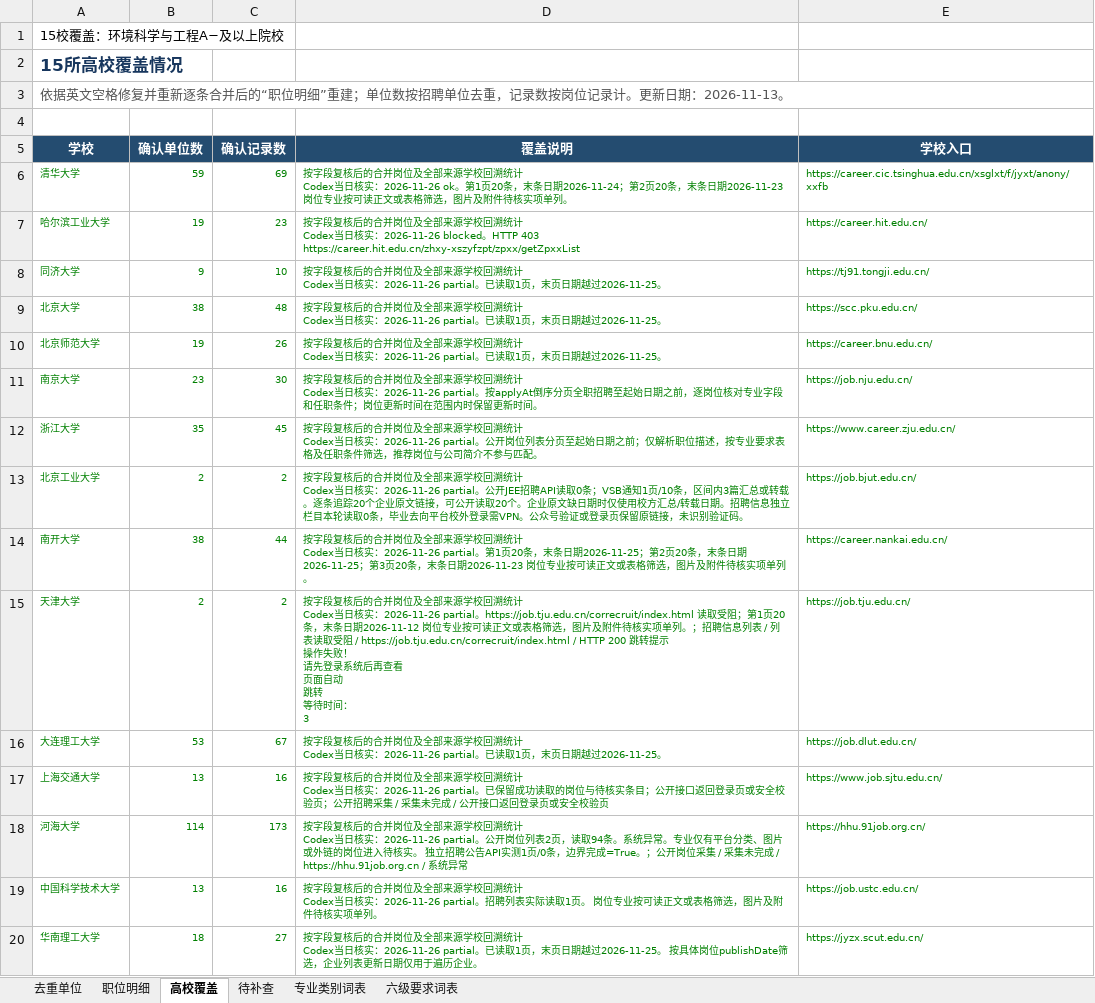
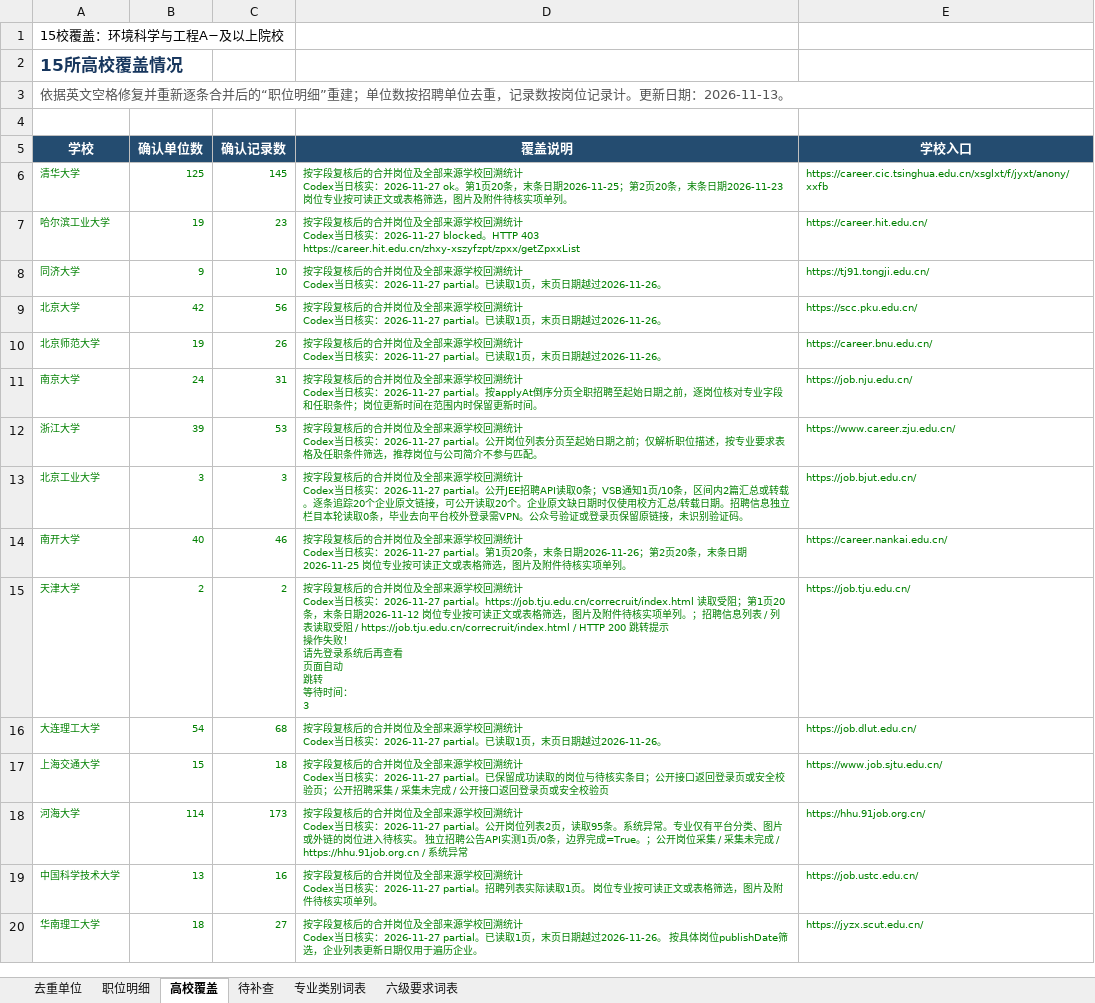
Before and after one commit to sch401/recruitment-jobs, an Excel workbook: env-jobs/recruitment.xlsx, sheet 高校覆盖, drawn as a sheet; values as stored, in another font and other column widths than the file's, no borders; table styles not drawn; 1 other sheet too large or unreadable and not compared; the diff names each change by its address in the sheet, - before the commit and + after, or states it on an @@ line.

```diff
--- a/env-jobs/recruitment.xlsx (sheet 高校覆盖)
+++ b/env-jobs/recruitment.xlsx (sheet 高校覆盖)
-B6 (确认单位数): 59
+B6 (确认单位数): 125
-C6 (确认记录数): 69
+C6 (确认记录数): 145
-D6 (覆盖说明): …日核实：2026-11-26 ok。第1页20条，末条日期2026-11-24；第2页…
+D6 (覆盖说明): …日核实：2026-11-27 ok。第1页20条，末条日期2026-11-25；第2页…
-D7 (覆盖说明): …实：2026-11-26 blocked。…
+D7 (覆盖说明): …实：2026-11-27 blocked。…
-D8:D10 (覆盖说明): …日核实：2026-11-26 partial。已读取1页，末页日期越过2026-11-25。
+D8:D10 (覆盖说明): …日核实：2026-11-27 partial。已读取1页，末页日期越过2026-11-26。
-B9 (确认单位数): 38
+B9 (确认单位数): 42
-C9 (确认记录数): 48
+C9 (确认记录数): 56
-B11 (确认单位数): 23
+B11 (确认单位数): 24
-C11 (确认记录数): 30
+C11 (确认记录数): 31
-D11 (覆盖说明): …日核实：2026-11-26 partial。按applyAt…
+D11 (覆盖说明): …日核实：2026-11-27 partial。按applyAt…
-B12 (确认单位数): 35
+B12 (确认单位数): 39
-C12 (确认记录数): 45
+C12 (确认记录数): 53
-D12 (覆盖说明): …日核实：2026-11-26 partial。公开…
+D12 (覆盖说明): …日核实：2026-11-27 partial。公开…
-B13 (确认单位数): 2
+B13 (确认单位数): 3
-C13 (确认记录数): 2
+C13 (确认记录数): 3
-D13 (覆盖说明): …日核实：2026-11-26 partial。公开JEE招聘API读取0条；VSB通知1页/10条，区间内3篇汇总或…
+D13 (覆盖说明): …日核实：2026-11-27 partial。公开JEE招聘API读取0条；VSB通知1页/10条，区间内2篇汇总或…
-B14 (确认单位数): 38
+B14 (确认单位数): 40
-C14 (确认记录数): 44
+C14 (确认记录数): 46
-D14 (覆盖说明): …日核实：2026-11-26 partial。第1页20条，末条日期2026-11-25；第2页20条，末条日期2026-11-25；第3页20条，末条日期2026-11-23 岗位专业…
+D14 (覆盖说明): …日核实：2026-11-27 partial。第1页20条，末条日期2026-11-26；第2页20条，末条日期2026-11-25 岗位专业…
-D15 (覆盖说明): …日核实：2026-11-26 partial。https://job.tju.edu.cn/correcruit/index.html 读…
+D15 (覆盖说明): …日核实：2026-11-27 partial。https://job.tju.edu.cn/correcruit/index.html 读…
-B16 (确认单位数): 53
+B16 (确认单位数): 54
-C16 (确认记录数): 67
+C16 (确认记录数): 68
-D16 (覆盖说明): …日核实：2026-11-26 partial。已读取1页，末页日期越过2026-11-25。
+D16 (覆盖说明): …日核实：2026-11-27 partial。已读取1页，末页日期越过2026-11-26。
-B17 (确认单位数): 13
+B17 (确认单位数): 15
-C17 (确认记录数): 16
+C17 (确认记录数): 18
-D17 (覆盖说明): …日核实：2026-11-26 partial。已保…
+D17 (覆盖说明): …日核实：2026-11-27 partial。已保…
-D18 (覆盖说明): …日核实：2026-11-26 partial。公开岗位列表2页，读取94条。系统…
+D18 (覆盖说明): …日核实：2026-11-27 partial。公开岗位列表2页，读取95条。系统…
-D19 (覆盖说明): …日核实：2026-11-26 partial。招聘…
+D19 (覆盖说明): …日核实：2026-11-27 partial。招聘…
-D20 (覆盖说明): …日核实：2026-11-26 partial。已读取1页，末页日期越过2026-11-25。 按具…
+D20 (覆盖说明): …日核实：2026-11-27 partial。已读取1页，末页日期越过2026-11-26。 按具…
```
Also changed, not shown: sheet 职位明细, sheet 去重单位, 3 other files.
